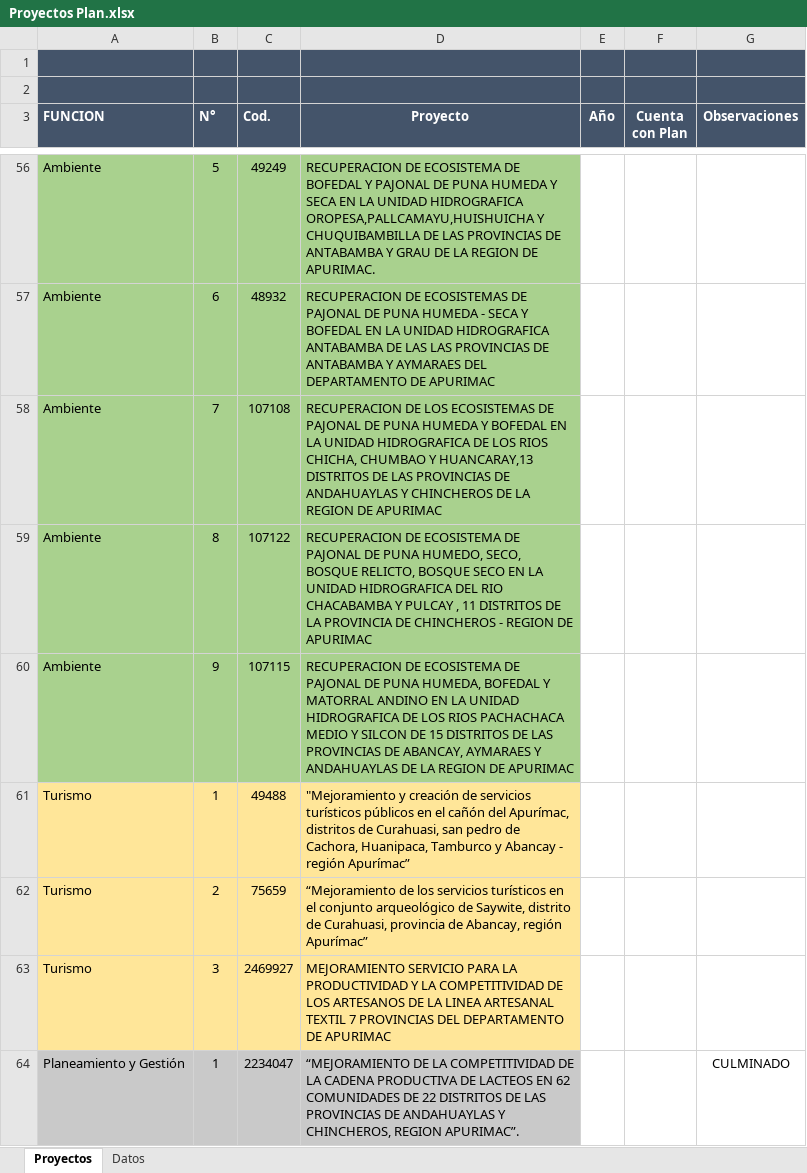
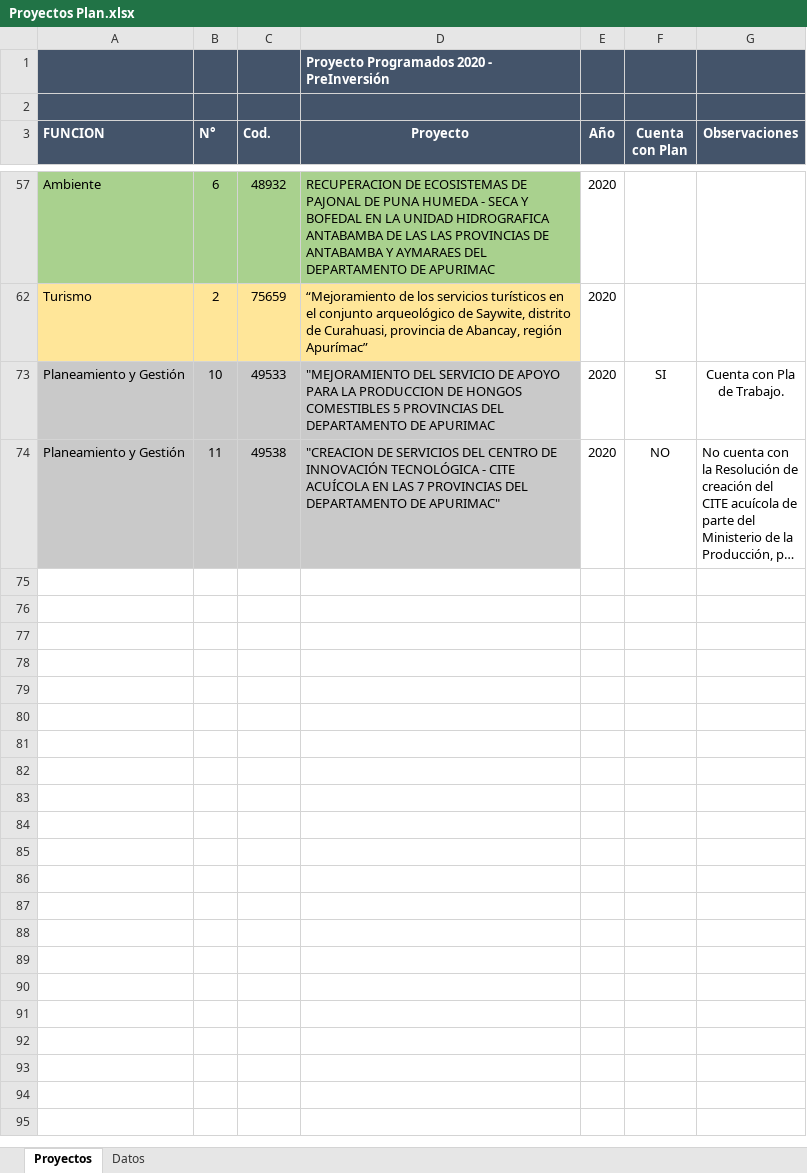
Before and after one commit to ORFEI-GRAP/Gestion-ORFEI, an Excel workbook: Programacion de la Ejecucion de Proyectos/Proyectos Plan.xlsx, sheet Proyectos, drawn as a sheet; only a part is shown, gaps mark what is left out; the shorter side is filled out with more unchanged rows; long unchanged cells end in …; values as stored, in another font and other column widths than the file's, no borders; the diff covers the shown part only; the diff names each change by its address in the sheet, - before the commit and + after, or states it on an @@ line.

Commit message:
Update Proyectos Plan.xlsx

```diff
--- a/Programacion de la Ejecucion de Proyectos/Proyectos Plan.xlsx (sheet Proyectos)
+++ b/Programacion de la Ejecucion de Proyectos/Proyectos Plan.xlsx (sheet Proyectos)
-D1 (Proyecto): (empty)
+D1 (Proyecto): Proyecto Programados 2020 - PreInversión
@@ row 56 hidden: Ambiente | 5 | 49249 | RECUPERACION DE ECOSISTEMA DE BOFEDAL Y PAJONAL DE PUNA HUMEDA Y SECA EN LA UNIDAD HIDROGRAFICA OROPESA,PALLCAMAYU,HUISHUICHA Y CHUQUIBAMBILLA DE LAS PROVINCIAS DE ANTABAMBA Y GRAU DE LA REGION DE APURIMAC. @@
-E57 (Año): (empty)
+E57 (Año): 2020
@@ row 58 hidden: Ambiente | 7 | 107108 | RECUPERACION DE LOS ECOSISTEMAS DE PAJONAL DE PUNA HUMEDA Y BOFEDAL EN LA UNIDAD HIDROGRAFICA DE LOS RIOS CHICHA, CHUMBAO Y HUANCARAY,13 DISTRITOS DE LAS PROVINCIAS DE ANDAHUAYLAS Y CHINCHEROS DE LA REGION DE APURIMAC @@
@@ row 59 hidden: Ambiente | 8 | 107122 | RECUPERACION DE ECOSISTEMA DE PAJONAL DE PUNA HUMEDO, SECO, BOSQUE RELICTO, BOSQUE SECO EN LA UNIDAD HIDROGRAFICA DEL RIO CHACABAMBA Y PULCAY , 11 DISTRITOS DE LA PROVINCIA DE CHINCHEROS - REGION DE APURIMAC @@
@@ row 60 hidden: Ambiente | 9 | 107115 | RECUPERACION DE ECOSISTEMA DE PAJONAL DE PUNA HUMEDA, BOFEDAL Y MATORRAL ANDINO EN LA UNIDAD HIDROGRAFICA DE LOS RIOS PACHACHACA MEDIO Y SILCON DE 15 DISTRITOS DE LAS PROVINCIAS DE ABANCAY, AYMARAES Y ANDAHUAYLAS DE LA REGION DE APURIMAC @@
@@ row 61 hidden: Turismo | 1 | 49488 | "Mejoramiento y creación de servicios turísticos públicos en el cañón del Apurímac, distritos de Curahuasi, san pedro de Cachora, Huanipaca, Tamburco y Abancay - región Apurímac” @@
-E62 (Año): (empty)
+E62 (Año): 2020
@@ row 63 hidden: Turismo | 3 | 2469927 | MEJORAMIENTO SERVICIO PARA LA PRODUCTIVIDAD Y LA COMPETITIVIDAD DE LOS ARTESANOS DE LA LINEA ARTESANAL TEXTIL 7 PROVINCIAS DEL DEPARTAMENTO DE APURIMAC @@
@@ row 64 hidden: Planeamiento y Gestión | 1 | 2234047 | “MEJORAMIENTO DE LA COMPETITIVIDAD DE LA CADENA PRODUCTIVA DE LACTEOS EN 62 COMUNIDADES DE 22 DISTRITOS DE LAS PROVINCIAS DE ANDAHUAYLAS Y CHINCHEROS, REGION APURIMAC”. |  |  | CULMINADO @@
```
Also changed, not shown: 2 removed rows, 48 hidden or unhidden rows and 9 edited cells elsewhere in this sheet.
